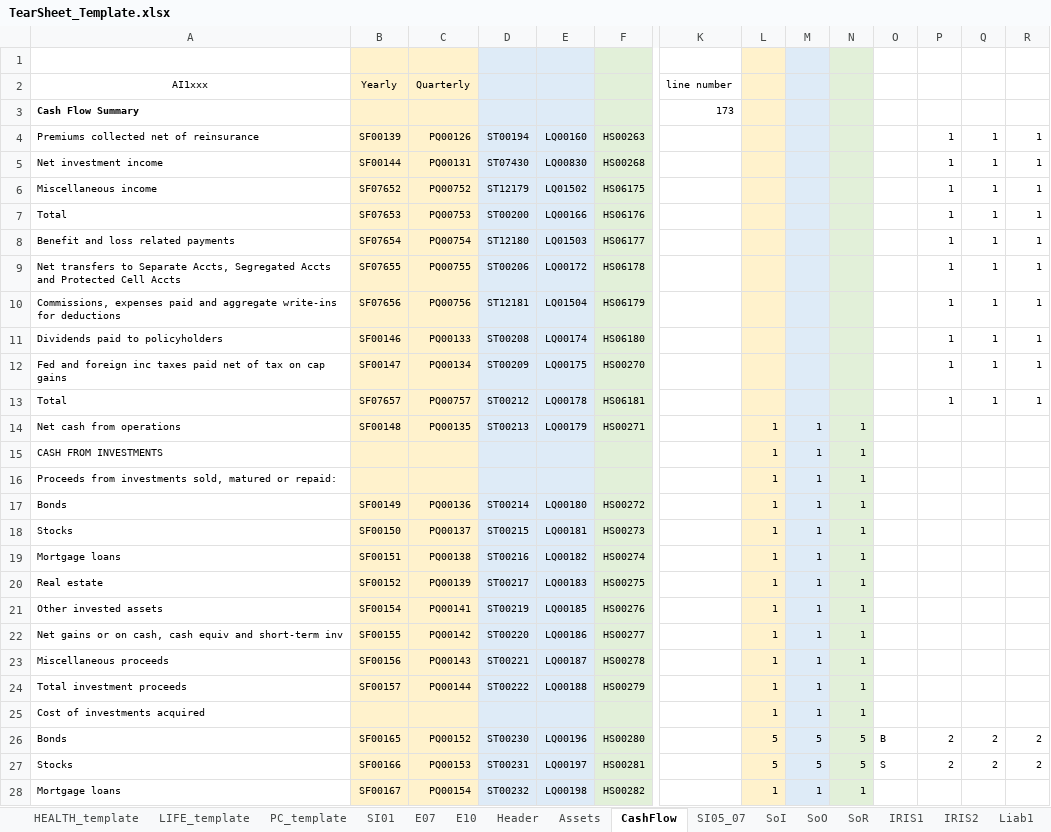
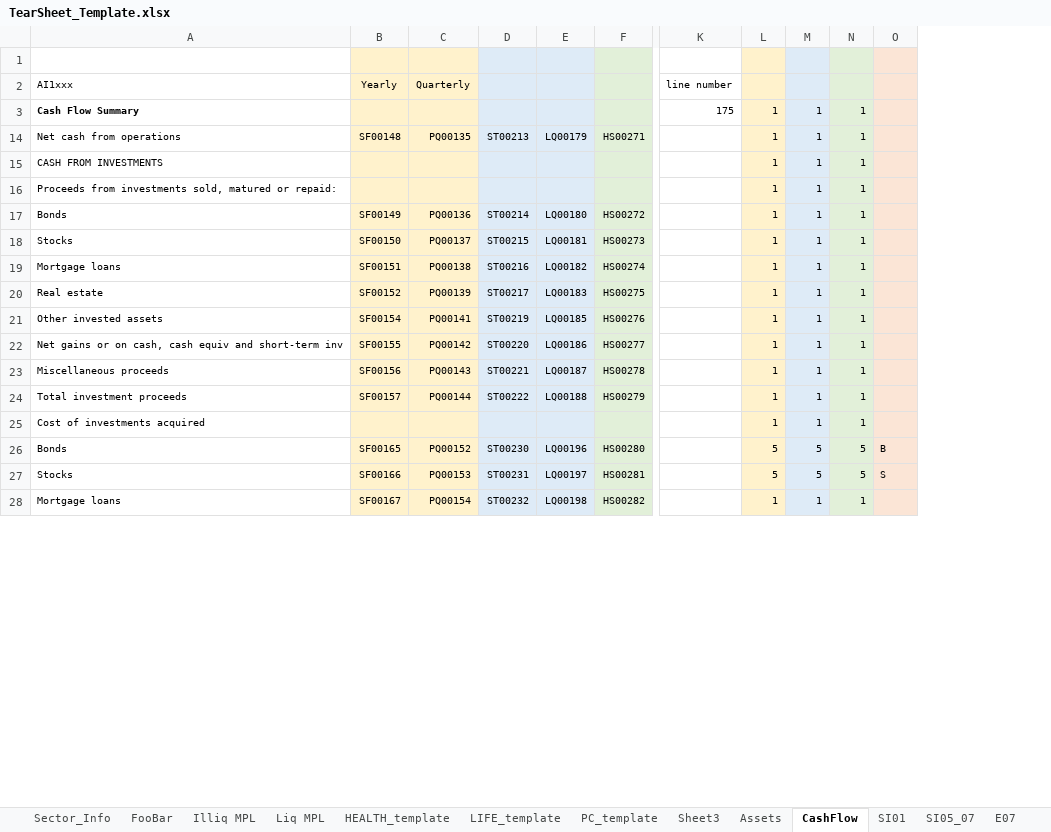
Before and after one commit to tjevon/aumi, an Excel workbook: data/templates/TearSheet_Template.xlsx, sheet CashFlow, drawn as a sheet; only a part is shown, gaps mark what is left out; values as stored, in another font and other column widths than the file's, no borders; removed rows and columns are numbered as before the commit, all else as after; rows hold the shown columns only; the diff covers the shown part only; the diff names each change by its address in the sheet, - before the commit and + after, or states it on an @@ line.

Commit message:
Update tempate dir prior to updates
Pre additions for cash, real estate and the
reorganziatoin needed for Assets additions

```diff
--- a/data/templates/TearSheet_Template.xlsx (sheet CashFlow)
+++ b/data/templates/TearSheet_Template.xlsx (sheet CashFlow)
-sheet tab: Header
+sheet tab: Sector_Info
+sheet tab: FooBar
+sheet tab: Illiq MPL
+sheet tab: Liq MPL
+sheet tab: Sheet3
@@ sheet tab order changed: Sector_Info | FooBar | Illiq MPL | Liq MPL | HEALTH_template | LIFE_template | PC_template | Sheet3 | Assets | CashFlow | SI01 | SI05_07 | E07 @@
-column P, rows 26-27: 2 | 2
-column Q, rows 26-27: 2 | 2
-column R, rows 26-27: 2 | 2
-O1:O2 fill: none
+O1:O2 fill: #FBE5D6
-A2 alignment: center
+A2 alignment: left
-row 3: Cash Flow Summary |  |  |  |  |  | 173
-row 4: Premiums collected net of reinsurance | SF00139 | PQ00126 | ST00194 | LQ00160 | HS00263 |  |  |  |  |  | 1 | 1 | 1
-row 5: Net investment income | SF00144 | PQ00131 | ST07430 | LQ00830 | HS00268 |  |  |  |  |  | 1 | 1 | 1
-row 6: Miscellaneous income | SF07652 | PQ00752 | ST12179 | LQ01502 | HS06175 |  |  |  |  |  | 1 | 1 | 1
-row 7: Total | SF07653 | PQ00753 | ST00200 | LQ00166 | HS06176 |  |  |  |  |  | 1 | 1 | 1
-row 8: Benefit and loss related payments | SF07654 | PQ00754 | ST12180 | LQ01503 | HS06177 |  |  |  |  |  | 1 | 1 | 1
-row 9: Net transfers to Separate Accts, Segregated Accts and Protected Cell Accts | SF07655 | PQ00755 | ST00206 | LQ00172 | HS06178 |  |  |  |  |  | 1 | 1 | 1
-row 10: Commissions, expenses paid and aggregate write-ins for deductions | SF07656 | PQ00756 | ST12181 | LQ01504 | HS06179 |  |  |  |  |  | 1 | 1 | 1
-row 11: Dividends paid to policyholders | SF00146 | PQ00133 | ST00208 | LQ00174 | HS06180 |  |  |  |  |  | 1 | 1 | 1
-row 12: Fed and foreign inc taxes paid net of tax on cap gains | SF00147 | PQ00134 | ST00209 | LQ00175 | HS00270 |  |  |  |  |  | 1 | 1 | 1
-row 13: Total | SF07657 | PQ00757 | ST00212 | LQ00178 | HS06181 |  |  |  |  |  | 1 | 1 | 1
+row 3: Cash Flow Summary |  |  |  |  |  | 175 | 1 | 1 | 1
-O14:O28 fill: none
+O14:O28 fill: #FBE5D6
```
Also changed, not shown: 14 removed rows and cell formats elsewhere in this sheet, sheet LIFE_template, sheet HEALTH_template, sheet PC_template, sheet E10, sheet Assets, sheet SoO, 7 more sheets, other sheet tabs, hidden cells, charts or pictures, 9 other files.
